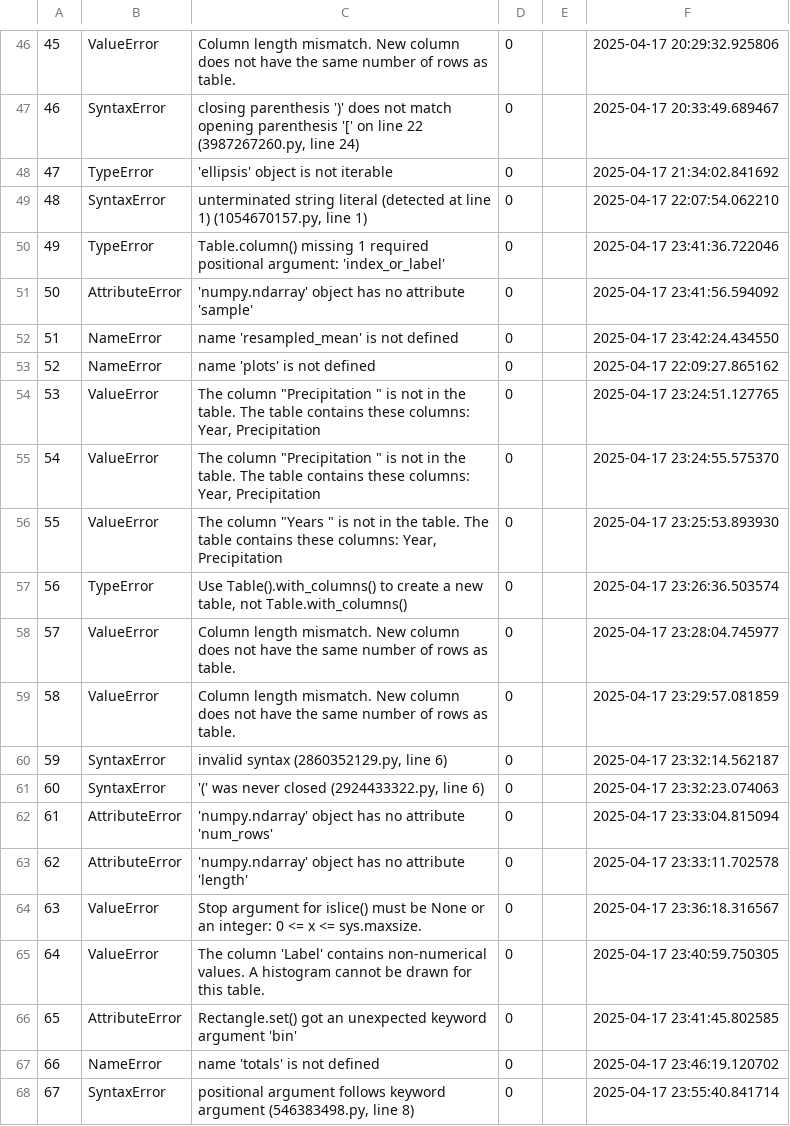
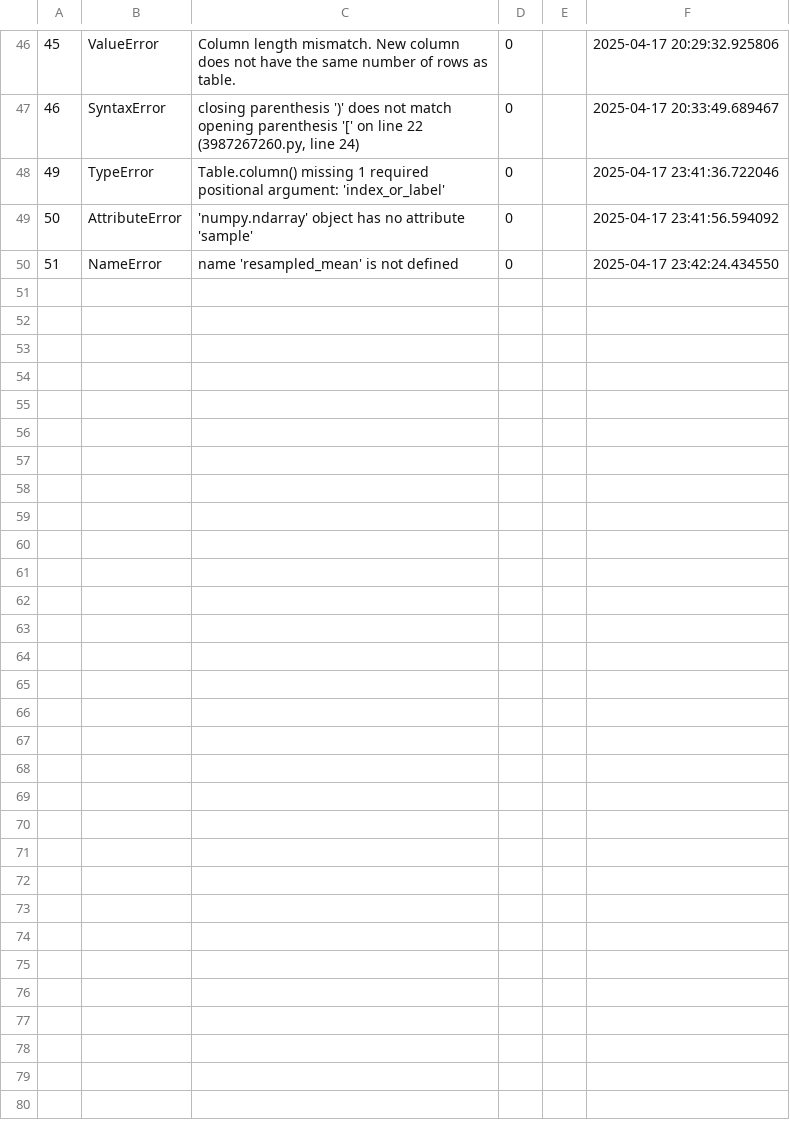
Before and after one commit to mohd-mb2205153/data-science-project, a CSV file: CMPS360-S25-ProjPartA/errorLog.csv, drawn as a sheet; only a part is shown, gaps mark what is left out.

Commit message:
Revert "Merge branch 'main' of https://github.com/mohd-mb2205153/data-science-project"
This reverts commit a040d1f93b2041e537c32444fb96717316a9ea03, reversing
changes made to bc1365e867219cdc4226ce55dfd305e7e8fa29b8.

```diff
--- a/CMPS360-S25-ProjPartA/errorLog.csv
+++ b/CMPS360-S25-ProjPartA/errorLog.csv
@@ -47,4 +47,2 @@
 46,SyntaxError,"closing parenthesis ')' does not match opening parenthesis '[' on line 22 (3987267260.py, line 24)",0,,2025-04-17 20:33:49.689467
-47,TypeError,'ellipsis' object is not iterable,0,,2025-04-17 21:34:02.841692
-48,SyntaxError,"unterminated string literal (detected at line 1) (1054670157.py, line 1)",0,,2025-04-17 22:07:54.062210
 49,TypeError,Table.column() missing 1 required positional argument: 'index_or_label',0,,2025-04-17 23:41:36.722046
@@ -52,17 +50 @@
 51,NameError,name 'resampled_mean' is not defined,0,,2025-04-17 23:42:24.434550
-52,NameError,name 'plots' is not defined,0,,2025-04-17 22:09:27.865162
-53,ValueError,"The column ""Precipitation "" is not in the table. The table contains these columns: Year, Precipitation",0,,2025-04-17 23:24:51.127765
-54,ValueError,"The column ""Precipitation "" is not in the table. The table contains these columns: Year, Precipitation",0,,2025-04-17 23:24:55.575370
-55,ValueError,"The column ""Years "" is not in the table. The table contains these columns: Year, Precipitation",0,,2025-04-17 23:25:53.893930
-56,TypeError,"Use Table().with_columns() to create a new table,                 not Table.with_columns()",0,,2025-04-17 23:26:36.503574
-57,ValueError,Column length mismatch. New column does not have the same number of rows as table.,0,,2025-04-17 23:28:04.745977
-58,ValueError,Column length mismatch. New column does not have the same number of rows as table.,0,,2025-04-17 23:29:57.081859
-59,SyntaxError,"invalid syntax (2860352129.py, line 6)",0,,2025-04-17 23:32:14.562187
-60,SyntaxError,"'(' was never closed (2924433322.py, line 6)",0,,2025-04-17 23:32:23.074063
-61,AttributeError,'numpy.ndarray' object has no attribute 'num_rows',0,,2025-04-17 23:33:04.815094
-62,AttributeError,'numpy.ndarray' object has no attribute 'length',0,,2025-04-17 23:33:11.702578
-63,ValueError,Stop argument for islice() must be None or an integer: 0 <= x <= sys.maxsize.,0,,2025-04-17 23:36:18.316567
-64,ValueError,The column 'Label' contains non-numerical values. A histogram cannot be drawn for this table.,0,,2025-04-17 23:40:59.750305
-65,AttributeError,Rectangle.set() got an unexpected keyword argument 'bin',0,,2025-04-17 23:41:45.802585
-66,NameError,name 'totals' is not defined,0,,2025-04-17 23:46:19.120702
-67,SyntaxError,"positional argument follows keyword argument (546383498.py, line 8)",0,,2025-04-17 23:55:40.841714
```
